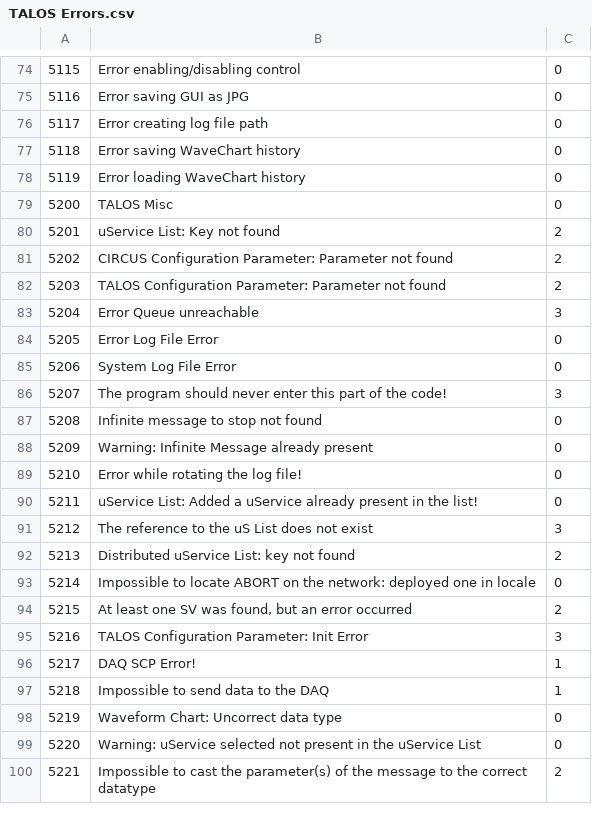
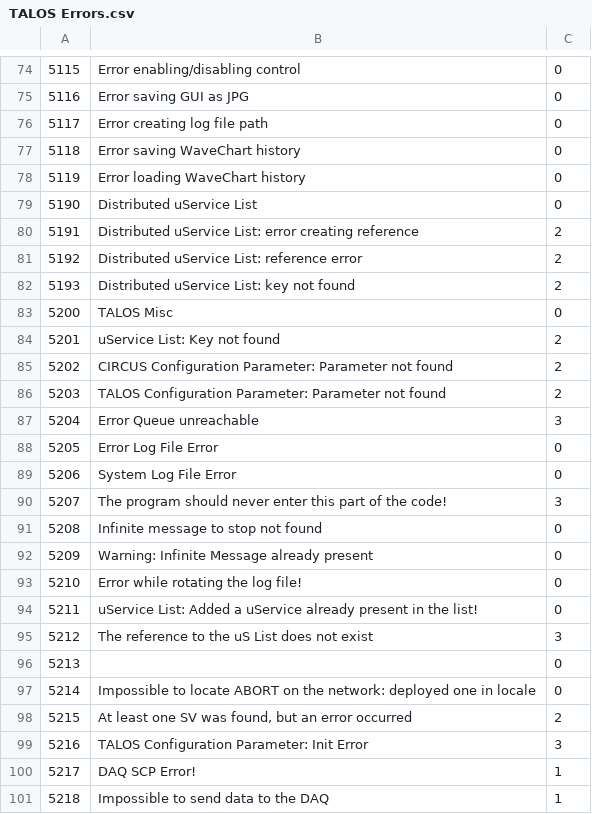
Before and after one commit to drvolpe/TALOS, a CSV file: talos/TALOS Errors.csv, drawn as a sheet; only a part is shown, gaps mark what is left out; the shorter side is filled out with more unchanged rows.

Commit message:
Add distributed uService List reference

```diff
--- a/talos/TALOS Errors.csv
+++ b/talos/TALOS Errors.csv
@@ -78,2 +78,6 @@
 5119,Error loading WaveChart history,0
+5190,Distributed uService List,0
+5191,Distributed uService List: error creating reference,2
+5192,Distributed uService List: reference error,2
+5193,Distributed uService List: key not found,2
 5200,TALOS Misc,0
@@ -91,3 +95,3 @@
 5212,The reference to the uS List does not exist,3
-5213,Distributed uService List: key not found,2
+5213, ,0
 5214,Impossible to locate ABORT on the network: deployed one in locale,0
```
Also changed, not shown: 25 other files.
